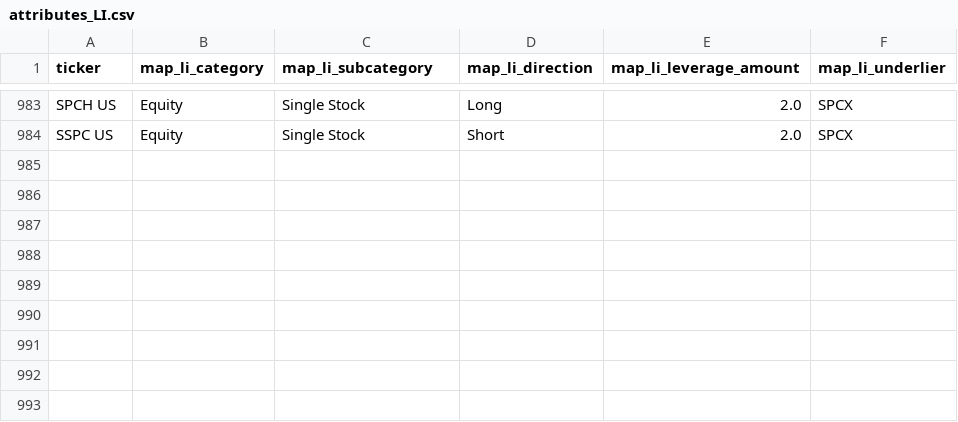
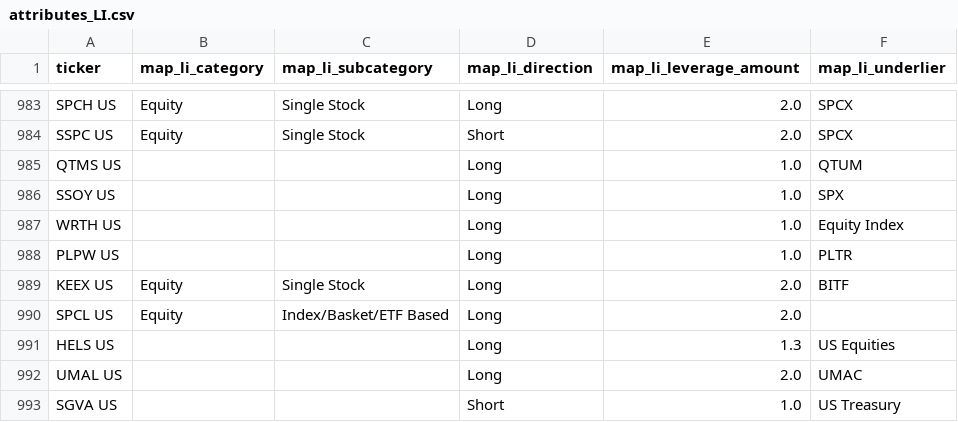
Before and after one commit to the-atlas-protocol/rexfinhub, a CSV file: config/rules/attributes_LI.csv, drawn as a sheet; only a part is shown, gaps mark what is left out.

```diff
--- a/config/rules/attributes_LI.csv
+++ b/config/rules/attributes_LI.csv
@@ -984 +984,10 @@ SPCH US,Equity,Single Stock,Long,2.0,SPCX
 SSPC US,Equity,Single Stock,Short,2.0,SPCX
+QTMS US,,,Long,1.0,QTUM
+SSOY US,,,Long,1.0,SPX
+WRTH US,,,Long,1.0,Equity Index
+PLPW US,,,Long,1.0,PLTR
+KEEX US,Equity,Single Stock,Long,2.0,BITF
+SPCL US,Equity,Index/Basket/ETF Based,Long,2.0,
+HELS US,,,Long,1.3,US Equities
+UMAL US,,,Long,2.0,UMAC
+SGVA US,,,Short,1.0,US Treasury
```
Also changed, not shown: config/rules/attributes_CC.csv, config/rules/attributes_Defined.csv, 7 other files.
